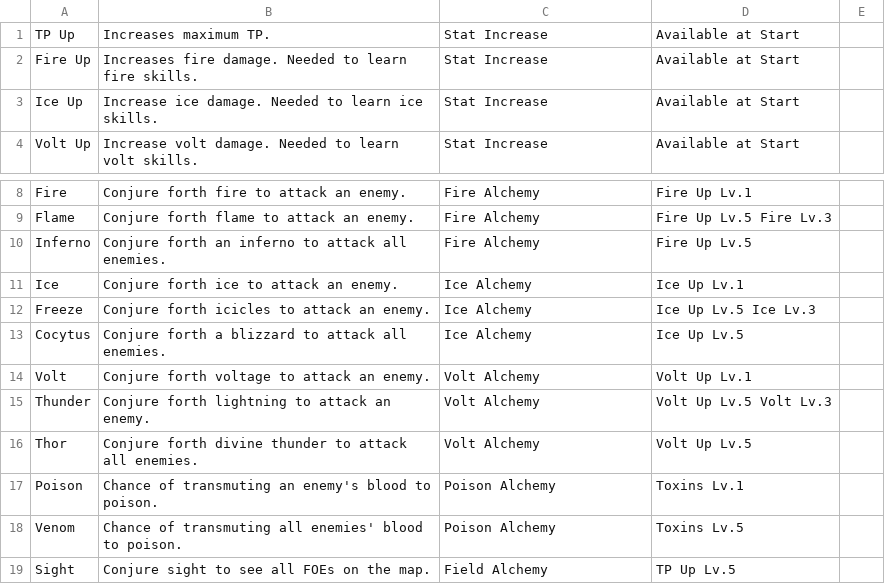
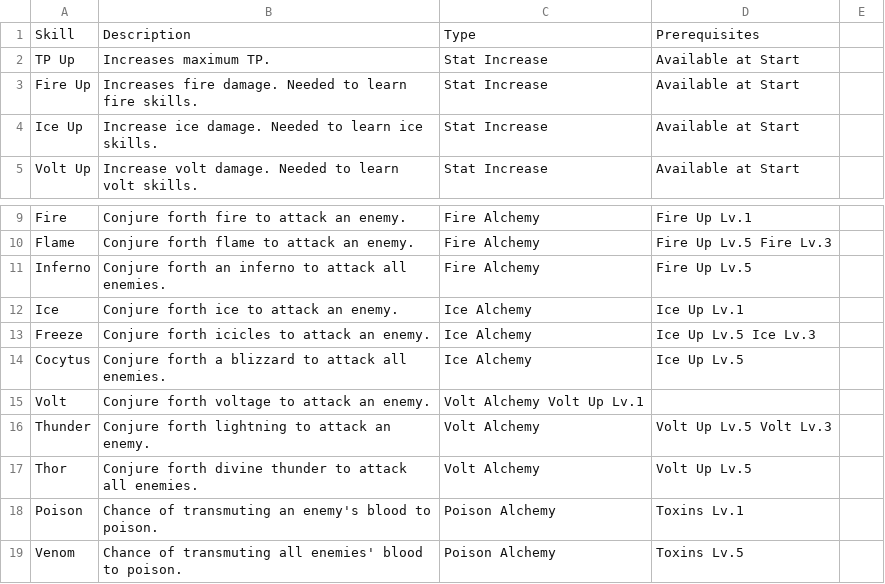
Before and after one commit to electra13x7777/EOCurses, a CSV file: src/utils/skilldescription.csv, drawn as a sheet; only a part is shown, gaps mark what is left out; the shorter side is filled out with more unchanged rows.

Commit message:
FIX: skilldescription.csv

```diff
--- a/src/utils/skilldescription.csv
+++ b/src/utils/skilldescription.csv
@@ -1 +1,2 @@
+Skill,Description,Type,Prerequisites
 TP Up,Increases maximum TP.,Stat Increase,Available at Start
@@ -13,3 +14,3 @@ Freeze,Conjure forth icicles to attack an enemy.,Ice Alchemy,Ice Up Lv.5 Ice Lv.
 Cocytus,Conjure forth a blizzard to attack all enemies.,Ice Alchemy,Ice Up Lv.5
-Volt,Conjure forth voltage to attack an enemy.,Volt Alchemy,Volt Up Lv.1
+Volt,Conjure forth voltage to attack an enemy.,Volt Alchemy Volt Up Lv.1
 Thunder,Conjure forth lightning to attack an enemy.,Volt Alchemy,Volt Up Lv.5 Volt Lv.3
```
